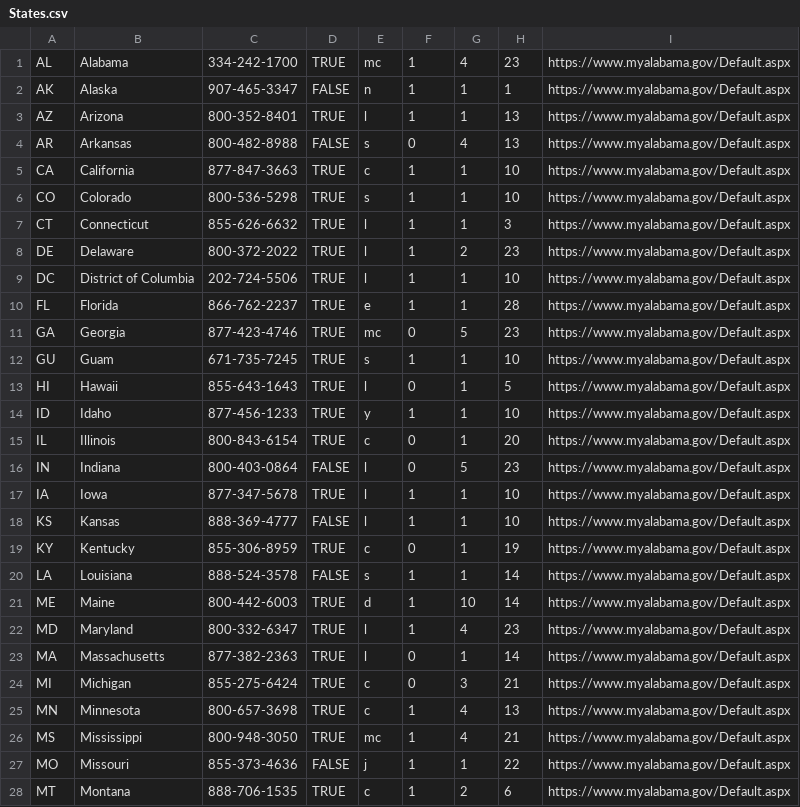
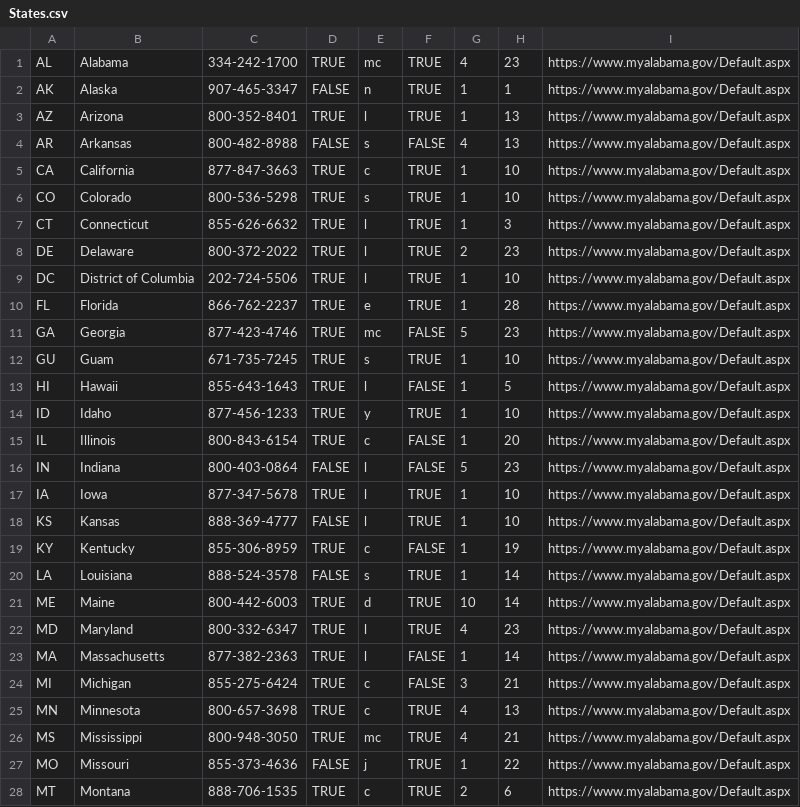
Before and after one commit to nguyen41v/snap-and-reddit, a CSV file: databases-snap/SNAP/States.csv, drawn as a sheet; only a part is shown; the diff covers the shown part only.

Commit message:
Updated uniform column to be TRUE/FALSE instead of 0/1

```diff
--- a/databases-snap/SNAP/States.csv
+++ b/databases-snap/SNAP/States.csv
@@ -1,28 +1,28 @@
-AL,Alabama,334-242-1700,TRUE,mc,1,4,23,https://www.myalabama.gov/Default.aspx
-AK,Alaska,907-465-3347,FALSE,n,1,1,1,https://www.myalabama.gov/Default.aspx
-AZ,Arizona,800-352-8401,TRUE,l,1,1,13,https://www.myalabama.gov/Default.aspx
-AR,Arkansas,800-482-8988,FALSE,s,0,4,13,https://www.myalabama.gov/Default.aspx
-CA,California,877-847-3663,TRUE,c,1,1,10,https://www.myalabama.gov/Default.aspx
-CO,Colorado,800-536-5298,TRUE,s,1,1,10,https://www.myalabama.gov/Default.aspx
-CT,Connecticut,855-626-6632,TRUE,l,1,1,3,https://www.myalabama.gov/Default.aspx
-DE,Delaware,800-372-2022,TRUE,l,1,2,23,https://www.myalabama.gov/Default.aspx
-DC,District of Columbia,202-724-5506,TRUE,l,1,1,10,https://www.myalabama.gov/Default.aspx
-FL,Florida,866-762-2237,TRUE,e,1,1,28,https://www.myalabama.gov/Default.aspx
-GA,Georgia,877-423-4746,TRUE,mc,0,5,23,https://www.myalabama.gov/Default.aspx
-GU,Guam,671-735-7245,TRUE,s,1,1,10,https://www.myalabama.gov/Default.aspx
-HI,Hawaii,855-643-1643,TRUE,l,0,1,5,https://www.myalabama.gov/Default.aspx
-ID,Idaho,877-456-1233,TRUE,y,1,1,10,https://www.myalabama.gov/Default.aspx
-IL,Illinois,800-843-6154,TRUE,c,0,1,20,https://www.myalabama.gov/Default.aspx
-IN,Indiana,800-403-0864,FALSE,l,0,5,23,https://www.myalabama.gov/Default.aspx
-IA,Iowa,877-347-5678,TRUE,l,1,1,10,https://www.myalabama.gov/Default.aspx
-KS,Kansas,888-369-4777,FALSE,l,1,1,10,https://www.myalabama.gov/Default.aspx
-KY,Kentucky,855-306-8959,TRUE,c,0,1,19,https://www.myalabama.gov/Default.aspx
-LA,Louisiana,888-524-3578,FALSE,s,1,1,14,https://www.myalabama.gov/Default.aspx
-ME,Maine,800-442-6003,TRUE,d,1,10,14,https://www.myalabama.gov/Default.aspx
-MD,Maryland,800-332-6347,TRUE,l,1,4,23,https://www.myalabama.gov/Default.aspx
-MA,Massachusetts,877-382-2363,TRUE,l,0,1,14,https://www.myalabama.gov/Default.aspx
-MI,Michigan,855-275-6424,TRUE,c,0,3,21,https://www.myalabama.gov/Default.aspx
-MN,Minnesota,800-657-3698,TRUE,c,1,4,13,https://www.myalabama.gov/Default.aspx
-MS,Mississippi,800-948-3050,TRUE,mc,1,4,21,https://www.myalabama.gov/Default.aspx
-MO,Missouri,855-373-4636,FALSE,j,1,1,22,https://www.myalabama.gov/Default.aspx
-MT,Montana,888-706-1535,TRUE,c,1,2,6,https://www.myalabama.gov/Default.aspx
+AL,Alabama,334-242-1700,TRUE,mc,TRUE,4,23,https://www.myalabama.gov/Default.aspx
+AK,Alaska,907-465-3347,FALSE,n,TRUE,1,1,https://www.myalabama.gov/Default.aspx
+AZ,Arizona,800-352-8401,TRUE,l,TRUE,1,13,https://www.myalabama.gov/Default.aspx
+AR,Arkansas,800-482-8988,FALSE,s,FALSE,4,13,https://www.myalabama.gov/Default.aspx
+CA,California,877-847-3663,TRUE,c,TRUE,1,10,https://www.myalabama.gov/Default.aspx
+CO,Colorado,800-536-5298,TRUE,s,TRUE,1,10,https://www.myalabama.gov/Default.aspx
+CT,Connecticut,855-626-6632,TRUE,l,TRUE,1,3,https://www.myalabama.gov/Default.aspx
+DE,Delaware,800-372-2022,TRUE,l,TRUE,2,23,https://www.myalabama.gov/Default.aspx
+DC,District of Columbia,202-724-5506,TRUE,l,TRUE,1,10,https://www.myalabama.gov/Default.aspx
+FL,Florida,866-762-2237,TRUE,e,TRUE,1,28,https://www.myalabama.gov/Default.aspx
+GA,Georgia,877-423-4746,TRUE,mc,FALSE,5,23,https://www.myalabama.gov/Default.aspx
+GU,Guam,671-735-7245,TRUE,s,TRUE,1,10,https://www.myalabama.gov/Default.aspx
+HI,Hawaii,855-643-1643,TRUE,l,FALSE,1,5,https://www.myalabama.gov/Default.aspx
+ID,Idaho,877-456-1233,TRUE,y,TRUE,1,10,https://www.myalabama.gov/Default.aspx
+IL,Illinois,800-843-6154,TRUE,c,FALSE,1,20,https://www.myalabama.gov/Default.aspx
+IN,Indiana,800-403-0864,FALSE,l,FALSE,5,23,https://www.myalabama.gov/Default.aspx
+IA,Iowa,877-347-5678,TRUE,l,TRUE,1,10,https://www.myalabama.gov/Default.aspx
+KS,Kansas,888-369-4777,FALSE,l,TRUE,1,10,https://www.myalabama.gov/Default.aspx
+KY,Kentucky,855-306-8959,TRUE,c,FALSE,1,19,https://www.myalabama.gov/Default.aspx
+LA,Louisiana,888-524-3578,FALSE,s,TRUE,1,14,https://www.myalabama.gov/Default.aspx
+ME,Maine,800-442-6003,TRUE,d,TRUE,10,14,https://www.myalabama.gov/Default.aspx
+MD,Maryland,800-332-6347,TRUE,l,TRUE,4,23,https://www.myalabama.gov/Default.aspx
+MA,Massachusetts,877-382-2363,TRUE,l,FALSE,1,14,https://www.myalabama.gov/Default.aspx
+MI,Michigan,855-275-6424,TRUE,c,FALSE,3,21,https://www.myalabama.gov/Default.aspx
+MN,Minnesota,800-657-3698,TRUE,c,TRUE,4,13,https://www.myalabama.gov/Default.aspx
+MS,Mississippi,800-948-3050,TRUE,mc,TRUE,4,21,https://www.myalabama.gov/Default.aspx
+MO,Missouri,855-373-4636,FALSE,j,TRUE,1,22,https://www.myalabama.gov/Default.aspx
+MT,Montana,888-706-1535,TRUE,c,TRUE,2,6,https://www.myalabama.gov/Default.aspx
```
Also changed, not shown: 26 edited cells elsewhere in this file.
